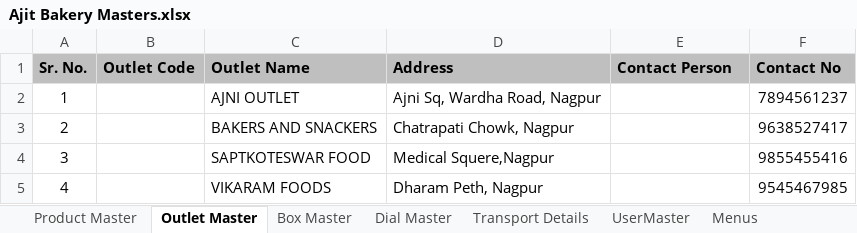
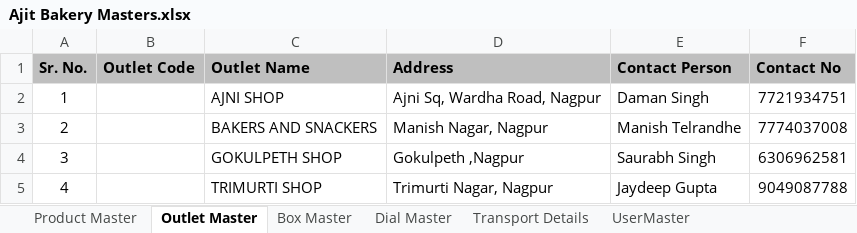
Before and after one commit to NirajTete/Ajit-Bakery, an Excel workbook: Documents/Ajit Bakery Masters.xlsx, sheet Outlet Master, drawn as a sheet; values as stored, in another font and other column widths than the file's, no borders; the diff names each change by its address in the sheet, - before the commit and + after, or states it on an @@ line.

```diff
--- a/Documents/Ajit Bakery Masters.xlsx (sheet Outlet Master)
+++ b/Documents/Ajit Bakery Masters.xlsx (sheet Outlet Master)
-sheet tab: Menus
-C2 (Outlet Name): AJNI OUTLET
+C2 (Outlet Name): AJNI SHOP
-E2 (Contact Person): (empty)
+E2 (Contact Person): Daman Singh
-F2 (Contact No): 7894561237
+F2 (Contact No): 7721934751
-D3 (Address): Chatrapati Chowk, Nagpur
+D3 (Address): Manish Nagar, Nagpur
-E3 (Contact Person): (empty)
+E3 (Contact Person): Manish Telrandhe
-F3 (Contact No): 9638527417
+F3 (Contact No): 7774037008
-C4 (Outlet Name): SAPTKOTESWAR FOOD
+C4 (Outlet Name): GOKULPETH SHOP
-D4 (Address): Medical Squere,Nagpur
+D4 (Address): Gokulpeth ,Nagpur
-E4 (Contact Person): (empty)
+E4 (Contact Person): Saurabh Singh
-F4 (Contact No): 9855455416
+F4 (Contact No): 6306962581
-C5 (Outlet Name): VIKARAM FOODS
+C5 (Outlet Name): TRIMURTI SHOP
-D5 (Address): Dharam Peth, Nagpur
+D5 (Address): Trimurti Nagar, Nagpur
-E5 (Contact Person): (empty)
+E5 (Contact Person): Jaydeep Gupta
-F5 (Contact No): 9545467985
+F5 (Contact No): 9049087788
```
Also changed, not shown: sheet Product Master, sheet Dial Master, sheet Box Master, sheet Transport Details, other sheet tabs, 26 other files.
